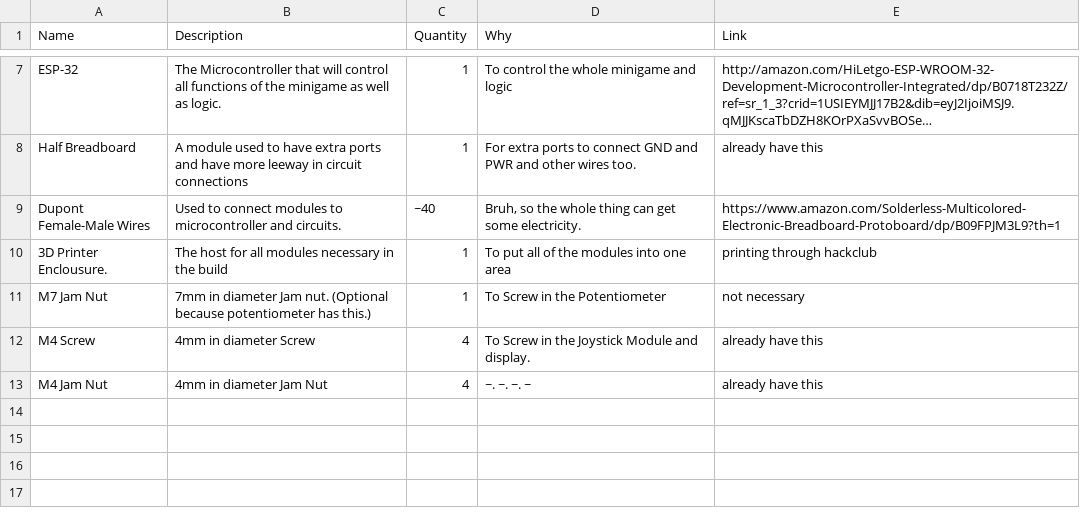
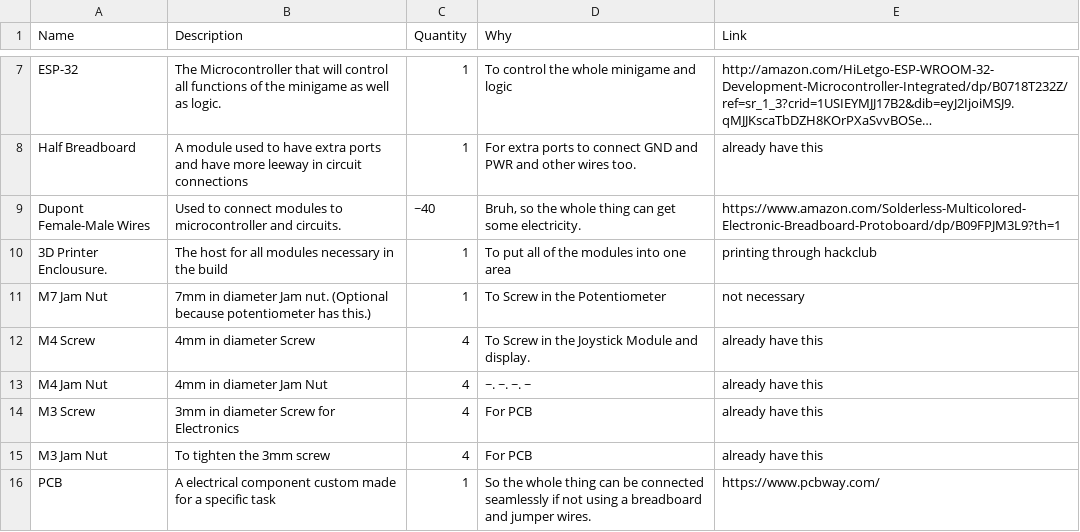
Before and after one commit to TheDiamondAce/Set-In-Stone, a CSV file: Others/BOM.csv, drawn as a sheet; only a part is shown, gaps mark what is left out; long unchanged cells end in ….

Commit message:
Updated BOM
Added PCB and M3 Screw Components to the BOM list

```diff
--- a/Others/BOM.csv
+++ b/Others/BOM.csv
@@ -13 +13,4 @@ M4 Screw,4mm in diameter Screw,4,To Screw in the Joystick Module and display.,al
 M4 Jam Nut,4mm in diameter Jam Nut,4,~. ~. ~. ~,already have this
+M3 Screw,3mm in diameter Screw for Electronics,4,For PCB,already have this
+M3 Jam Nut,To tighten the 3mm screw ,4,For PCB ,already have this
+PCB,A electrical component custom made for a specific task,1,So the whole thing can be connected seamlessly if not using a breadboard and jumper wires.,https://www.pcbway.com/
```
Also changed, not shown: 5 other files.
